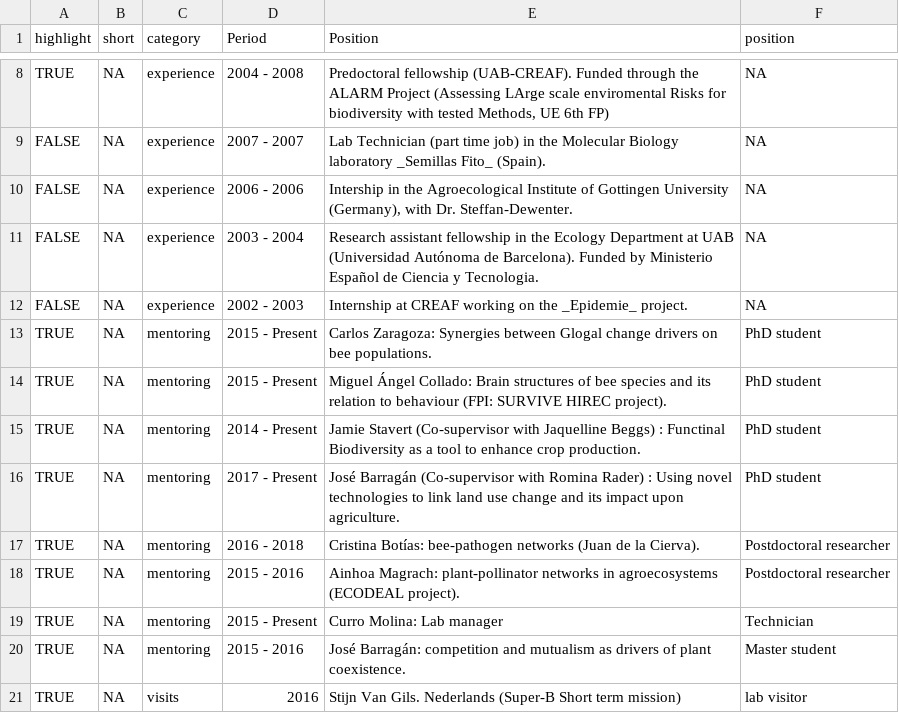
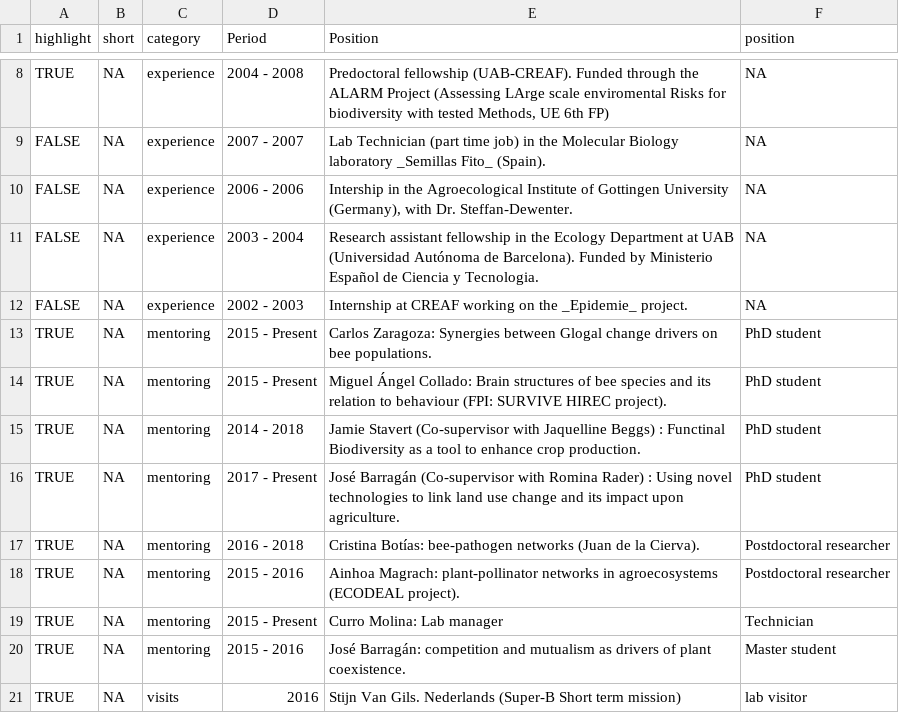
Before and after one commit to ibartomeus/CV, a CSV file: Data/experience_mentoring.csv, drawn as a sheet; only a part is shown, gaps mark what is left out.

```diff
--- a/Data/experience_mentoring.csv
+++ b/Data/experience_mentoring.csv
@@ -14,3 +14,3 @@ TRUE;NA;mentoring;2015 - Present; Carlos Zaragoza: Synergies between Glogal chan
 TRUE;NA;mentoring;2015 - Present; Miguel Ángel Collado: Brain structures of bee species and its relation to behaviour (FPI: SURVIVE HIREC project).;PhD student
-TRUE;NA;mentoring;2014 - Present; Jamie Stavert (Co-supervisor with Jaquelline Beggs) : Functinal Biodiversity as a tool to enhance crop production.;PhD student
+TRUE;NA;mentoring;2014 - 2018; Jamie Stavert (Co-supervisor with Jaquelline Beggs) : Functinal Biodiversity as a tool to enhance crop production.;PhD student
 TRUE;NA;mentoring;2017 - Present; José Barragán (Co-supervisor with Romina Rader) : Using novel technologies to link land use change and its impact upon agriculture. ;PhD student
```
Also changed, not shown: Data/conferences_talks.csv, Data/grants.csv, 2 other files.
